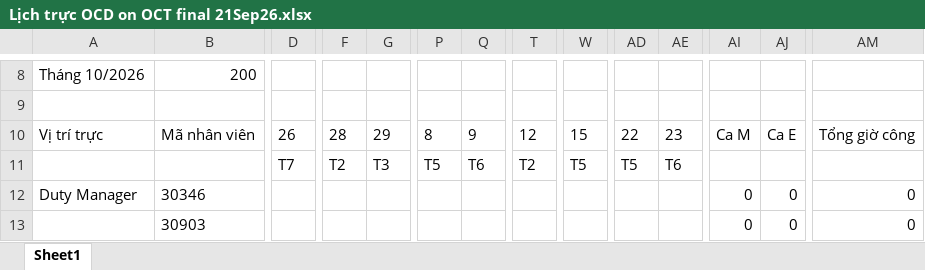
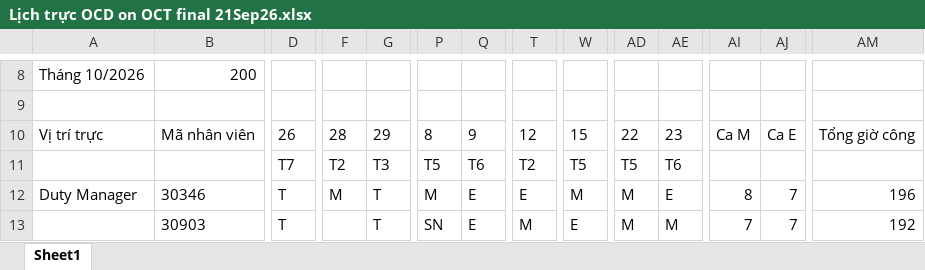
Before and after one commit to dispatchpqc/crewlist-dsp-asst, an Excel workbook: data/2026/10.2026/Lịch trực OCD on OCT final 21Sep26.xlsx, sheet Sheet1, drawn as a sheet; only a part is shown, gaps mark what is left out; values as stored, in another font and other column widths than the file's, no borders; the diff covers the shown part only; the diff names each change by its address in the sheet, - before the commit and + after, or states it on an @@ line.

Commit message:
Update roster 10/2026 from web (30 NV)

```diff
--- a/data/2026/10.2026/Lịch trực OCD on OCT final 21Sep26.xlsx (sheet Sheet1)
+++ b/data/2026/10.2026/Lịch trực OCD on OCT final 21Sep26.xlsx (sheet Sheet1)
-D12:D13: (empty)
+D12:D13: T
-F12: (empty)
+F12: M
-G12:G13: (empty)
+G12:G13: T
-P12: (empty)
+P12: M
-Q12:Q13: (empty)
+Q12:Q13: E
-T12: (empty)
+T12: E
-W12: (empty)
+W12: M
-AD12:AD13: (empty)
+AD12:AD13: M
-AE12: (empty)
+AE12: E
-AI12: 0
+AI12: 8
-AJ12:AJ13: 0
+AJ12:AJ13: 7
-AM12: 0
+AM12: 196
-P13: (empty)
+P13: SN
-T13: (empty)
+T13: M
-W13: (empty)
+W13: E
-AE13: (empty)
+AE13: M
-AI13: 0
+AI13: 7
-AM13: 0
+AM13: 192
```
Also changed, not shown: 579 edited cells elsewhere in this sheet.
